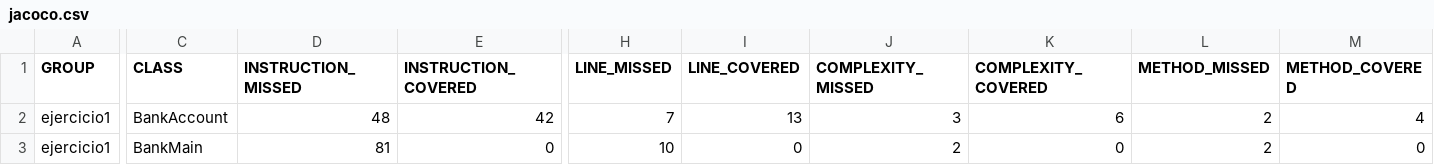
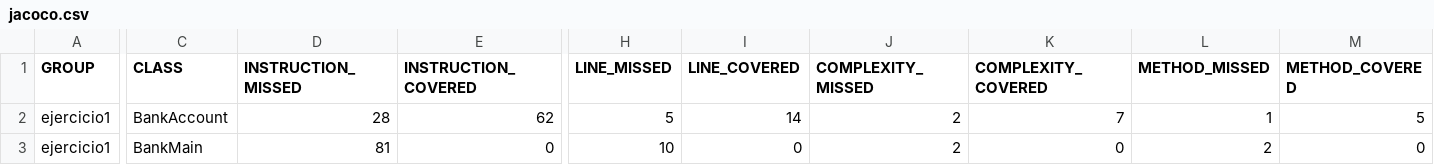
Before and after one commit to MVictoriaHuesca/Ejercicio-1, a CSV file: target/site/jacoco/jacoco.csv, drawn as a sheet; only a part is shown, gaps mark what is left out; the diff names each change by its address in the sheet, - before the commit and + after, or states it on an @@ line.

```diff
--- a/target/site/jacoco/jacoco.csv
+++ b/target/site/jacoco/jacoco.csv
-D2 (INSTRUCTION_MISSED): 48
+D2 (INSTRUCTION_MISSED): 28
-E2 (INSTRUCTION_COVERED): 42
+E2 (INSTRUCTION_COVERED): 62
-H2 (LINE_MISSED): 7
+H2 (LINE_MISSED): 5
-I2 (LINE_COVERED): 13
+I2 (LINE_COVERED): 14
-J2 (COMPLEXITY_MISSED): 3
+J2 (COMPLEXITY_MISSED): 2
-K2 (COMPLEXITY_COVERED): 6
+K2 (COMPLEXITY_COVERED): 7
-L2 (METHOD_MISSED): 2
+L2 (METHOD_MISSED): 1
-M2 (METHOD_COVERED): 4
+M2 (METHOD_COVERED): 5
```
Also changed, not shown: 15 other files.
